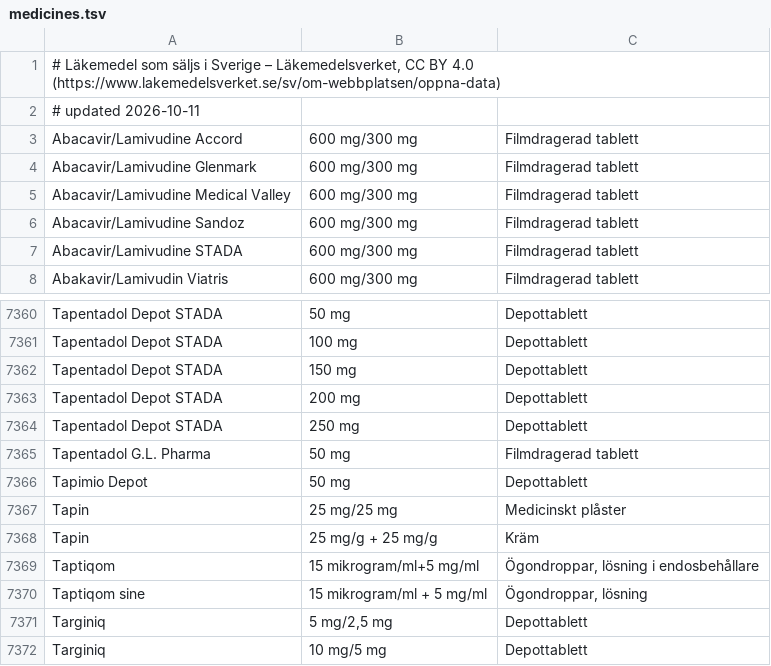
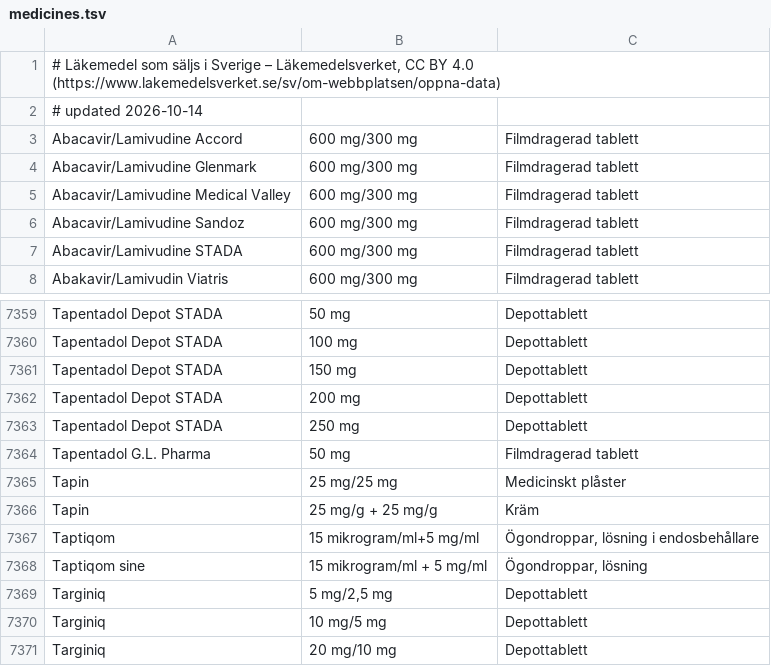
Before and after one commit to ParTee71/Dagboken, a TSV file: app/src/main/assets/medicines.tsv, drawn as a sheet; only a part is shown, gaps mark what is left out; the shorter side is filled out with more unchanged rows; the diff covers the shown part only.

```diff
--- a/app/src/main/assets/medicines.tsv
+++ b/app/src/main/assets/medicines.tsv
@@ -1,3 +1,3 @@
 # Läkemedel som säljs i Sverige – Läkemedelsverket, CC BY 4.0 (https://www.lakemedelsverket.se/sv/om-webbplatsen/oppna-data)
-# updated 2026-10-11
+# updated 2026-10-14
 Abacavir/Lamivudine Accord	600 mg/300 mg	Filmdragerad tablett
@@ -7365,3 +7364,2 @@ Tapentadol Depot STADA	250 mg	Depottablett
 Tapentadol G.L. Pharma	50 mg	Filmdragerad tablett
-Tapimio Depot	50 mg	Depottablett
 Tapin	25 mg/25 mg	Medicinskt plåster
```
Also changed, not shown: 6 added rows and 4 removed rows elsewhere in this file, 2 other files.
